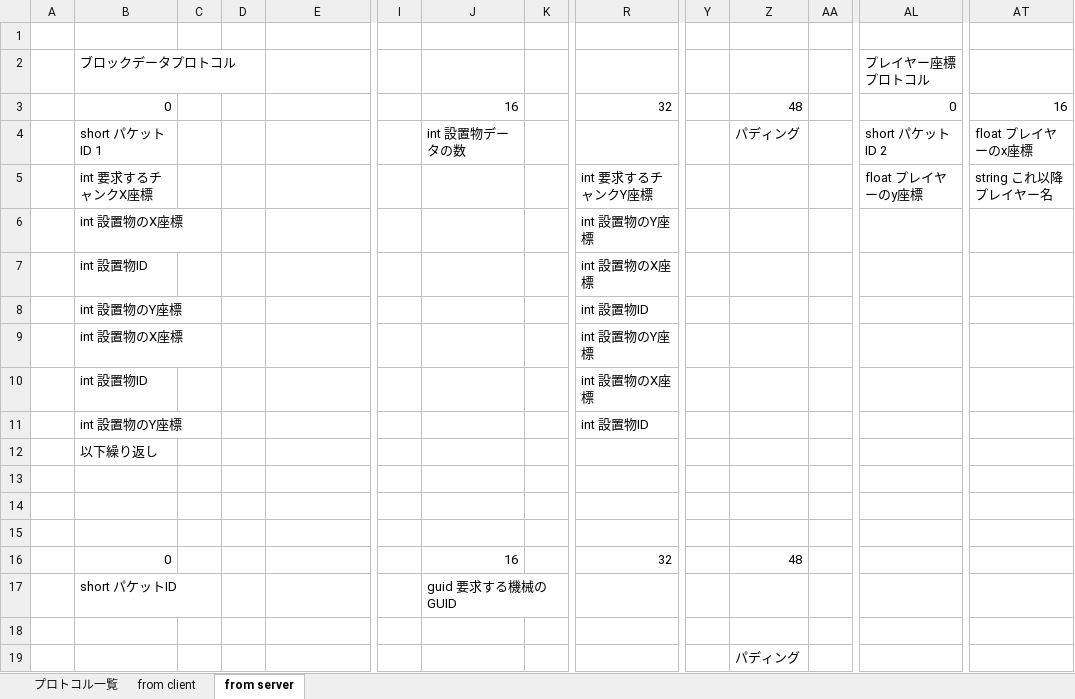
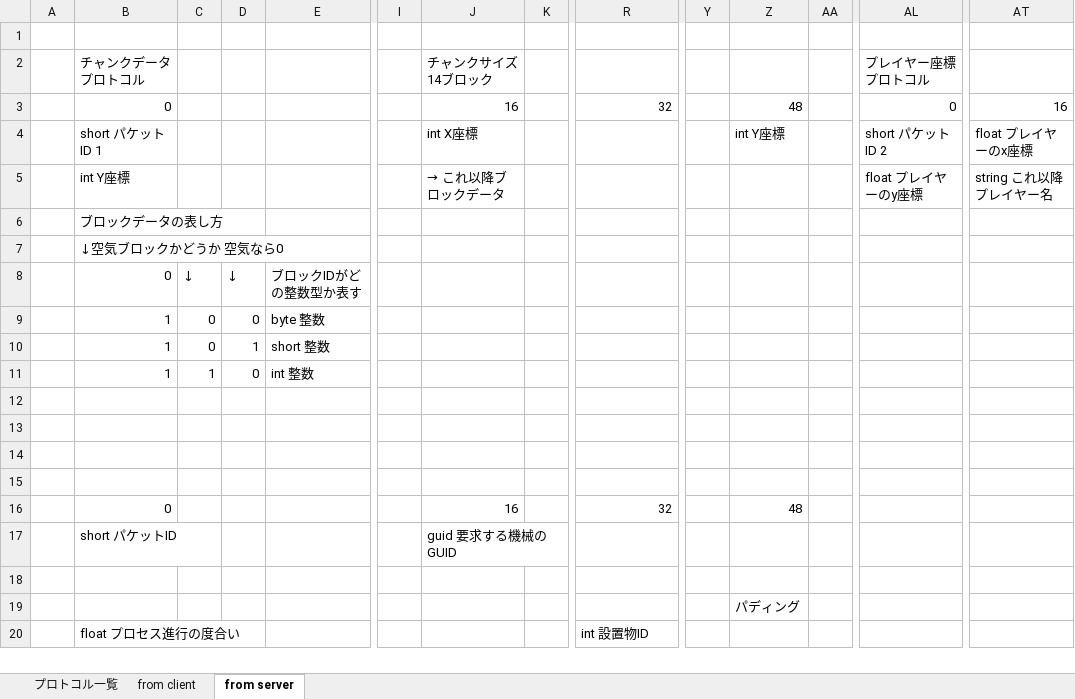
Before and after one commit to moorestech/moorestech, an Excel workbook: Server/Protocol/プロトコル設計.xlsx, sheet from server, drawn as a sheet; only a part is shown, gaps mark what is left out; the shorter side is filled out with more unchanged rows; values as stored, in another font and other column widths than the file's, no borders; removed rows and columns are numbered as before the commit, all else as after; rows hold the shown columns only; the diff names each change by its address in the sheet, - before the commit and + after, or states it on an @@ line.

Commit message:
チャンクデータプロトコルの作成

```diff
--- a/Server/Protocol/プロトコル設計.xlsx (sheet from server)
+++ b/Server/Protocol/プロトコル設計.xlsx (sheet from server)
-row 2:  | ブロックデータプロトコル |  |  |  |  |  |  |  |  |  |  | プレイヤー座標プロトコル
+row 2:  | チャンクデータプロトコル |  |  |  |  | チャンクサイズ 14ブロック |  |  |  |  |  | プレイヤー座標プロトコル
-J4: int 設置物データの数
+J4: int X座標
-Z4: パディング
+Z4: int Y座標
-row 5:  | int 要求するチャンクX座標 |  |  |  |  |  |  | int 要求するチャンクY座標 |  |  |  | float プレイヤーのy座標 | string これ以降プレイヤー名
-row 6:  | int 設置物のX座標 |  |  |  |  |  |  | int 設置物のY座標
-row 7:  | int 設置物ID |  |  |  |  |  |  | int 設置物のX座標
-row 8:  | int 設置物のY座標 |  |  |  |  |  |  | int 設置物ID
-row 9:  | int 設置物のX座標 |  |  |  |  |  |  | int 設置物のY座標
-row 10:  | int 設置物ID |  |  |  |  |  |  | int 設置物のX座標
-row 11:  | int 設置物のY座標 |  |  |  |  |  |  | int 設置物ID
+row 5:  | int Y座標 |  |  |  |  | → これ以降ブロックデータ |  |  |  |  |  | float プレイヤーのy座標 | string これ以降プレイヤー名
-B6: 以下繰り返し
+B6: ブロックデータの表し方
+row 7:  | ↓空気ブロックかどうか 空気なら0
+row 8:  | 0 | ↓ | ↓ | ブロックIDがどの整数型か表す
+row 9:  | 1 | 0 | 0 | byte 整数
+row 10:  | 1 | 0 | 1 | short 整数
+row 11:  | 1 | 1 | 0 | int 整数
+row 12: (empty)
```
Also changed, not shown: sheet プロトコル一覧.
